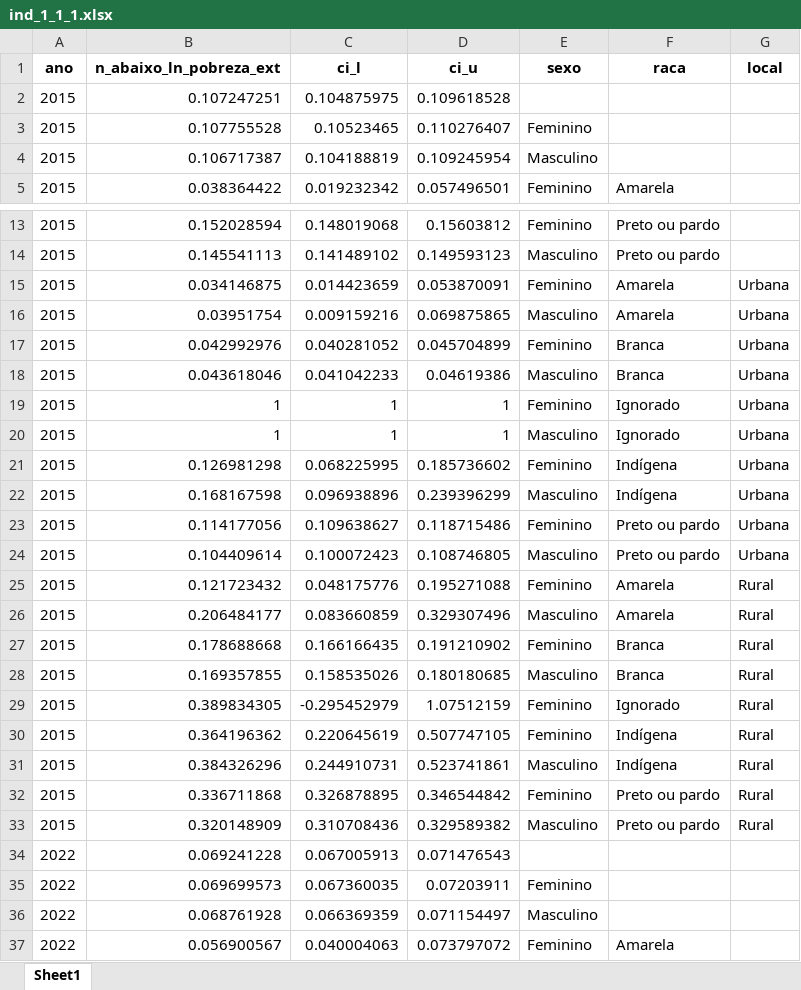
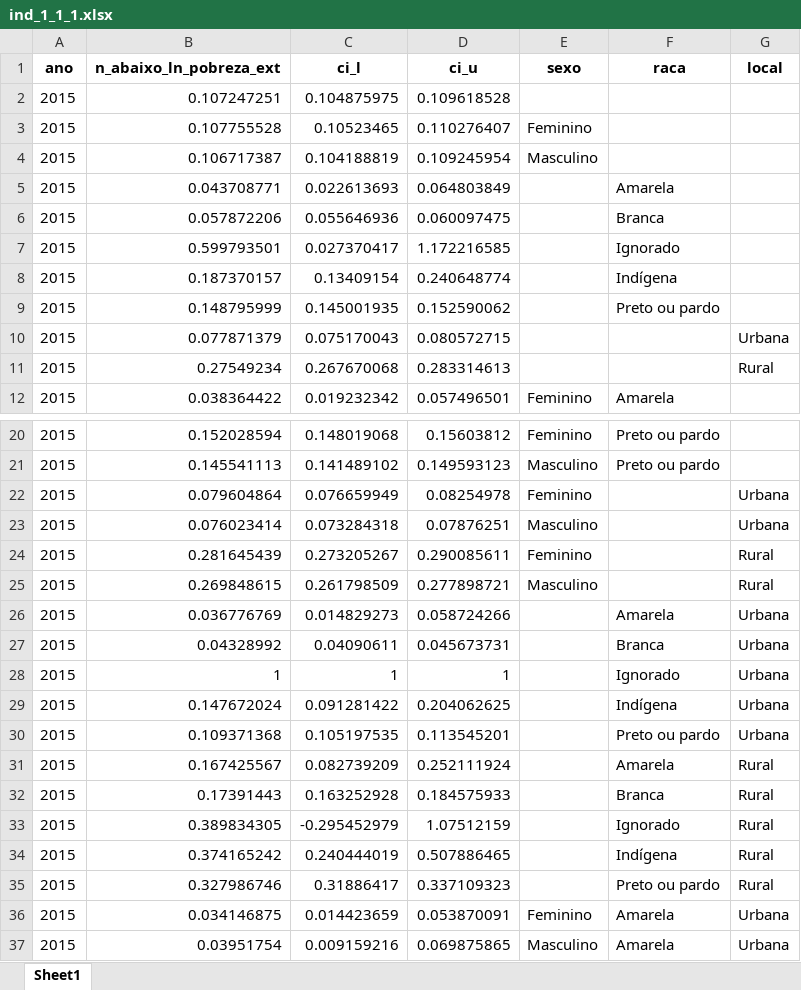
Before and after one commit to EvandroStk9/agenda_2030_decada_afro, an Excel workbook: outputs/mvp/ind_1_1_1/ind_1_1_1.xlsx, sheet Sheet1, drawn as a sheet; only a part is shown, gaps mark what is left out; the shorter side is filled out with more unchanged rows; values as stored, in another font and other column widths than the file's, no borders; the diff covers the shown part only; the diff names each change by its address in the sheet, - before the commit and + after, or states it on an @@ line.

```diff
--- a/outputs/mvp/ind_1_1_1/ind_1_1_1.xlsx (sheet Sheet1)
+++ b/outputs/mvp/ind_1_1_1/ind_1_1_1.xlsx (sheet Sheet1)
+row 5: 2015 | 0.043708771 | 0.022613693 | 0.064803849 |  | Amarela
+row 6: 2015 | 0.057872206 | 0.055646936 | 0.060097475 |  | Branca
+row 7: 2015 | 0.599793501 | 0.027370417 | 1.172216585 |  | Ignorado
+row 8: 2015 | 0.187370157 | 0.13409154 | 0.240648774 |  | Indígena
+row 9: 2015 | 0.148795999 | 0.145001935 | 0.152590062 |  | Preto ou pardo
+row 10: 2015 | 0.077871379 | 0.075170043 | 0.080572715 |  |  | Urbana
+row 11: 2015 | 0.27549234 | 0.267670068 | 0.283314613 |  |  | Rural
+row 22: 2015 | 0.079604864 | 0.076659949 | 0.08254978 | Feminino |  | Urbana
+row 23: 2015 | 0.076023414 | 0.073284318 | 0.07876251 | Masculino |  | Urbana
+row 24: 2015 | 0.281645439 | 0.273205267 | 0.290085611 | Feminino |  | Rural
+row 25: 2015 | 0.269848615 | 0.261798509 | 0.277898721 | Masculino |  | Rural
+row 26: 2015 | 0.036776769 | 0.014829273 | 0.058724266 |  | Amarela | Urbana
+row 27: 2015 | 0.04328992 | 0.04090611 | 0.045673731 |  | Branca | Urbana
+row 28: 2015 | 1 | 1 | 1 |  | Ignorado | Urbana
+row 29: 2015 | 0.147672024 | 0.091281422 | 0.204062625 |  | Indígena | Urbana
+row 30: 2015 | 0.109371368 | 0.105197535 | 0.113545201 |  | Preto ou pardo | Urbana
+row 31: 2015 | 0.167425567 | 0.082739209 | 0.252111924 |  | Amarela | Rural
+row 32: 2015 | 0.17391443 | 0.163252928 | 0.184575933 |  | Branca | Rural
+row 33: 2015 | 0.389834305 | -0.295452979 | 1.07512159 |  | Ignorado | Rural
+row 34: 2015 | 0.374165242 | 0.240444019 | 0.507886465 |  | Indígena | Rural
+row 35: 2015 | 0.327986746 | 0.31886417 | 0.337109323 |  | Preto ou pardo | Rural
```
Also changed, not shown: 21 added rows elsewhere in this sheet, outputs/mvp/ind_1_2_1/ind_1_2_1.xlsx, outputs/mvp/ind_4_3_1/ind_4_3_1.xlsx, 9 other files.
